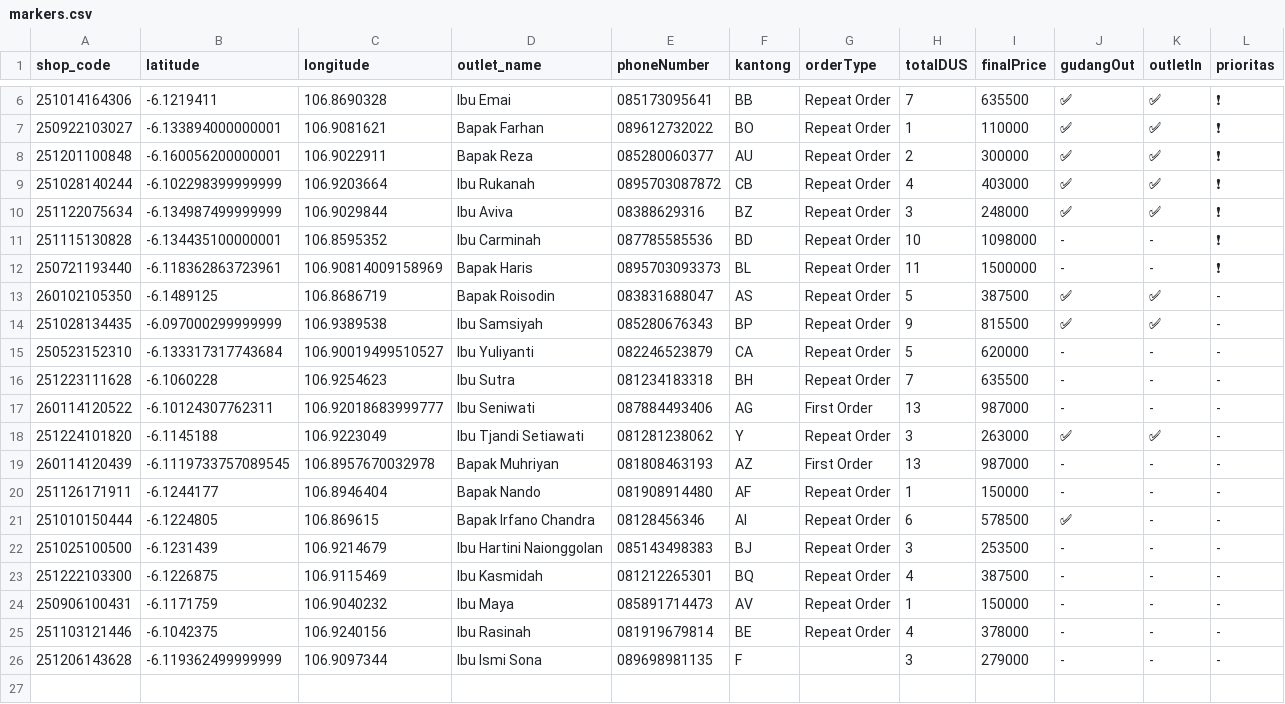
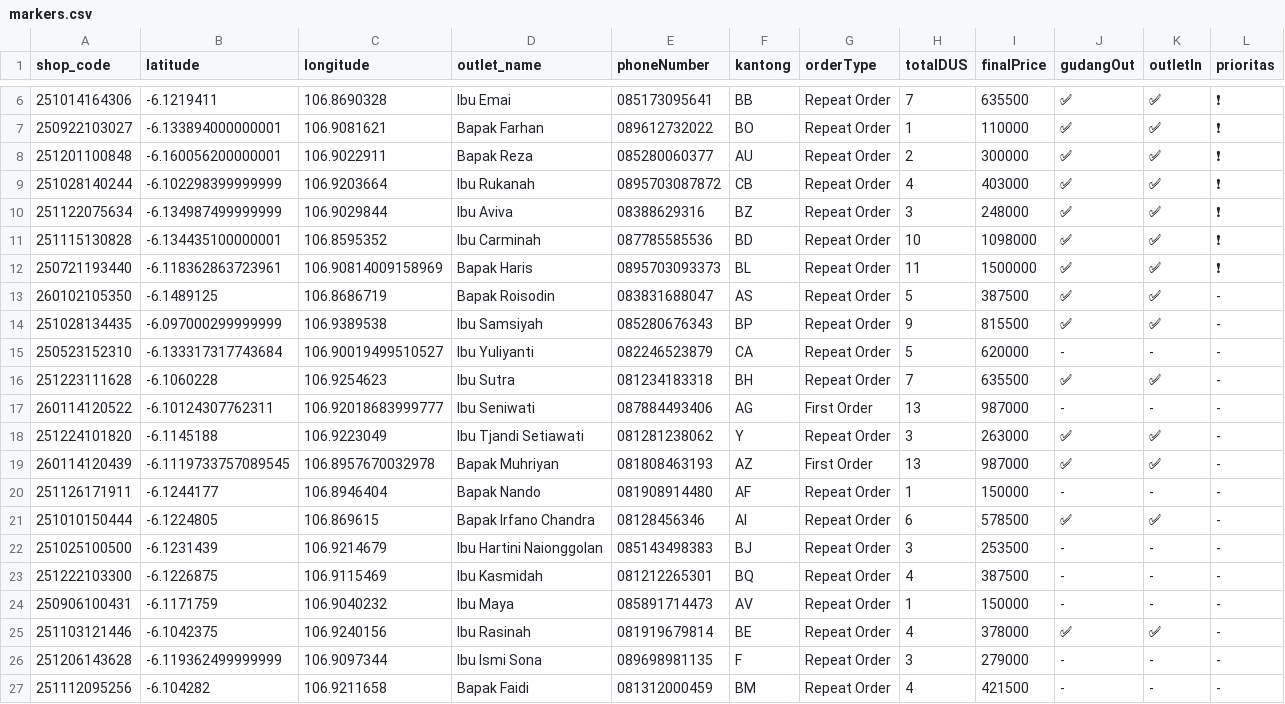
Before and after one commit to AlimanIrawan/indonesia-delivery-map-system, a CSV file: public/markers.csv, drawn as a sheet; only a part is shown, gaps mark what is left out.

Commit message:
🚚 更新送货数据 - 2026/01/15

```diff
--- a/public/markers.csv
+++ b/public/markers.csv
@@ -10,4 +10,4 @@ shop_code,latitude,longitude,outlet_name,phoneNumber,kantong,orderType,totalDUS,
 251122075634,-6.134987499999999,106.9029844,"Ibu Aviva","08388629316","BZ","Repeat Order","3","248000","✅","✅","❗"
-251115130828,-6.134435100000001,106.8595352,"Ibu Carminah","087785585536","BD","Repeat Order","10","1098000","-","-","❗"
-250721193440,-6.118362863723961,106.90814009158969,"Bapak Haris","0895703093373","BL","Repeat Order","11","1500000","-","-","❗"
+251115130828,-6.134435100000001,106.8595352,"Ibu Carminah","087785585536","BD","Repeat Order","10","1098000","✅","✅","❗"
+250721193440,-6.118362863723961,106.90814009158969,"Bapak Haris","0895703093373","BL","Repeat Order","11","1500000","✅","✅","❗"
 260102105350,-6.1489125,106.8686719,"Bapak Roisodin","083831688047","AS","Repeat Order","5","387500","✅","✅","-"
@@ -15,8 +15,8 @@ shop_code,latitude,longitude,outlet_name,phoneNumber,kantong,orderType,totalDUS,
 250523152310,-6.133317317743684,106.90019499510527,"Ibu Yuliyanti ","082246523879","CA","Repeat Order","5","620000","-","-","-"
-251223111628,-6.1060228,106.9254623,"Ibu Sutra","081234183318","BH","Repeat Order","7","635500","-","-","-"
+251223111628,-6.1060228,106.9254623,"Ibu Sutra","081234183318","BH","Repeat Order","7","635500","✅","✅","-"
 260114120522,-6.10124307762311,106.92018683999777,"Ibu Seniwati","087884493406","AG","First Order","13","987000","-","-","-"
 251224101820,-6.1145188,106.9223049,"Ibu Tjandi Setiawati","081281238062","Y","Repeat Order","3","263000","✅","✅","-"
-260114120439,-6.1119733757089545,106.8957670032978,"Bapak Muhriyan","081808463193","AZ","First Order","13","987000","-","-","-"
+260114120439,-6.1119733757089545,106.8957670032978,"Bapak Muhriyan","081808463193","AZ","First Order","13","987000","✅","✅","-"
 251126171911,-6.1244177,106.8946404,"Bapak Nando","081908914480","AF","Repeat Order","1","150000","-","-","-"
-251010150444,-6.1224805,106.869615,"Bapak Irfano Chandra","08128456346","AI","Repeat Order","6","578500","✅","-","-"
+251010150444,-6.1224805,106.869615,"Bapak Irfano Chandra","08128456346","AI","Repeat Order","6","578500","✅","✅","-"
 251025100500,-6.1231439,106.9214679,"Ibu Hartini Naionggolan","085143498383","BJ","Repeat Order","3","253500","-","-","-"
@@ -24,3 +24,4 @@ shop_code,latitude,longitude,outlet_name,phoneNumber,kantong,orderType,totalDUS,
 250906100431,-6.1171759,106.9040232,"Ibu Maya","085891714473","AV","Repeat Order","1","150000","-","-","-"
-251103121446,-6.1042375,106.9240156,"Ibu Rasinah","081919679814","BE","Repeat Order","4","378000","-","-","-"
-251206143628,-6.119362499999999,106.9097344,"Ibu Ismi Sona","089698981135","F","","3","279000","-","-","-"
+251103121446,-6.1042375,106.9240156,"Ibu Rasinah","081919679814","BE","Repeat Order","4","378000","✅","✅","-"
+251206143628,-6.119362499999999,106.9097344,"Ibu Ismi Sona","089698981135","F","Repeat Order","3","279000","-","-","-"
+251112095256,-6.104282,106.9211658,"Bapak Faidi","081312000459","BM","Repeat Order","4","421500","-","-","-"
```
